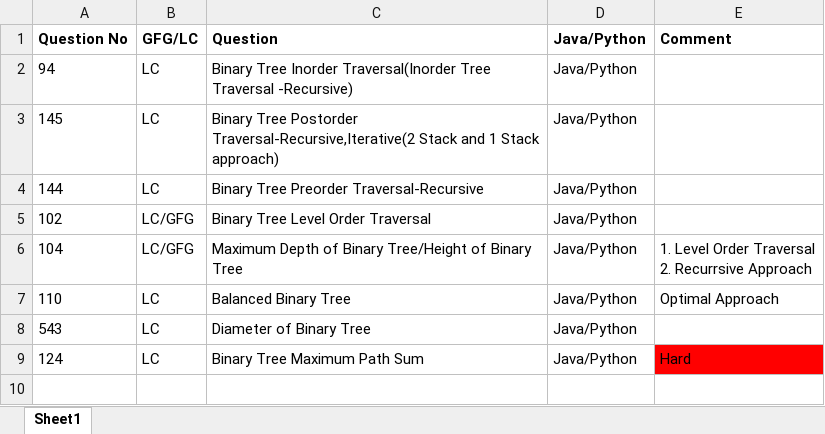
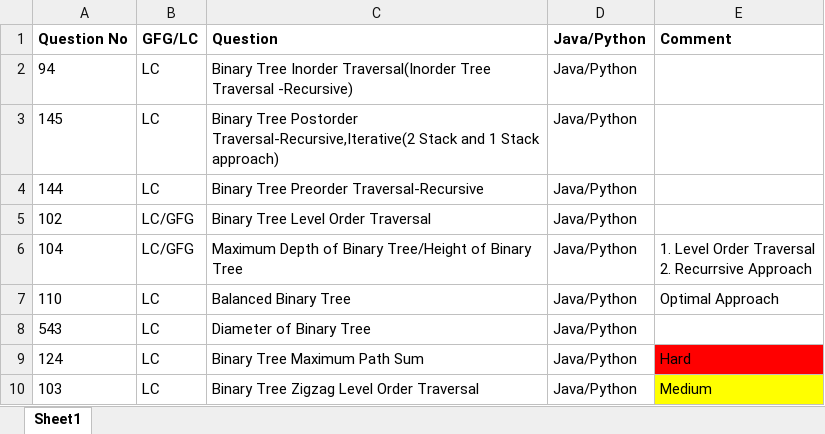
Before and after one commit to ParagNaik2021/Leetcode, an Excel workbook: Binary Search Tree/Java/Question_List-Java version.xlsx, sheet Sheet1, drawn as a sheet; values as stored, in another font and other column widths than the file's, no borders; the diff names each change by its address in the sheet, - before the commit and + after, or states it on an @@ line.

Commit message:
103. Binary Tree Zigzag Level Order Traversal
103. Binary Tree Zigzag Level Order Traversal

```diff
--- a/Binary Search Tree/Java/Question_List-Java version.xlsx (sheet Sheet1)
+++ b/Binary Search Tree/Java/Question_List-Java version.xlsx (sheet Sheet1)
+row 10: 103 | LC | Binary Tree Zigzag Level Order Traversal | Java/Python | Medium
```
Also changed, not shown: 1 other file.
